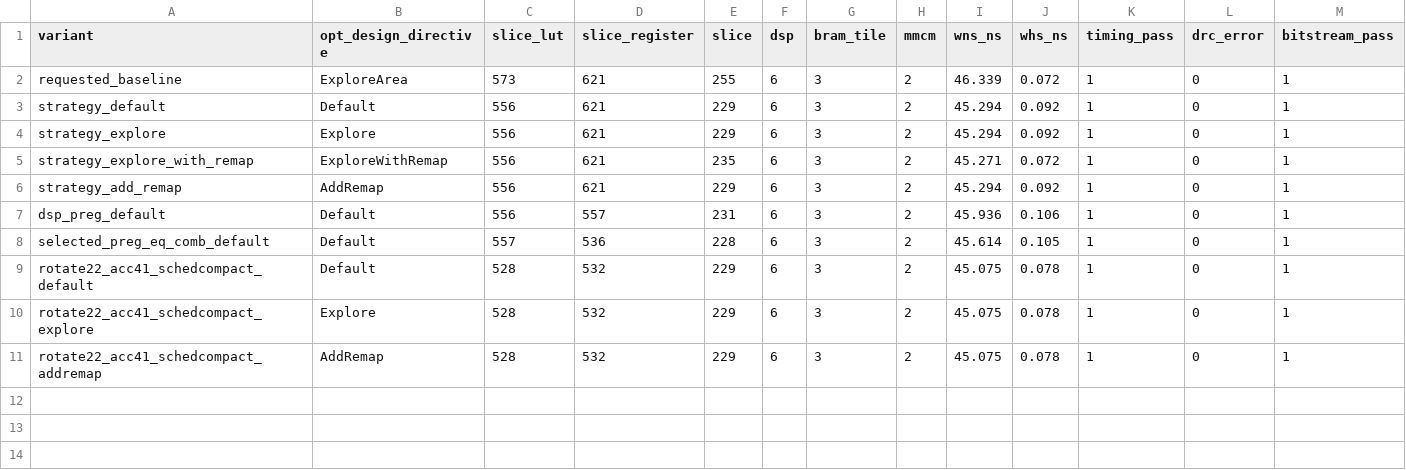
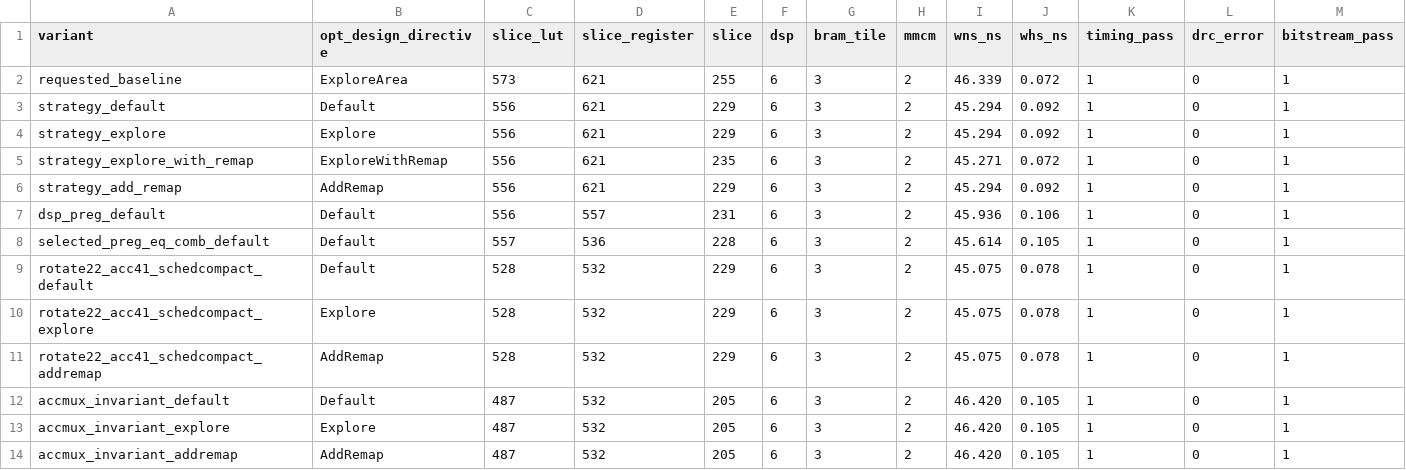
Before and after one commit to adudududua/fir-interpolation-filter-fpga, a CSV file: matlab_fir/national_finals/results/cic6_implementation_strategy_scan.csv, drawn as a sheet; the diff names each change by its address in the sheet, - before the commit and + after, or states it on an @@ line.

```diff
--- a/matlab_fir/national_finals/results/cic6_implementation_strategy_scan.csv
+++ b/matlab_fir/national_finals/results/cic6_implementation_strategy_scan.csv
+row 12: accmux_invariant_default | Default | 487 | 532 | 205 | 6 | 3 | 2 | 46.420 | 0.105 | 1 | 0 | 1
+row 13: accmux_invariant_explore | Explore | 487 | 532 | 205 | 6 | 3 | 2 | 46.420 | 0.105 | 1 | 0 | 1
+row 14: accmux_invariant_addremap | AddRemap | 487 | 532 | 205 | 6 | 3 | 2 | 46.420 | 0.105 | 1 | 0 | 1
```
Also changed, not shown: 11 other files.
